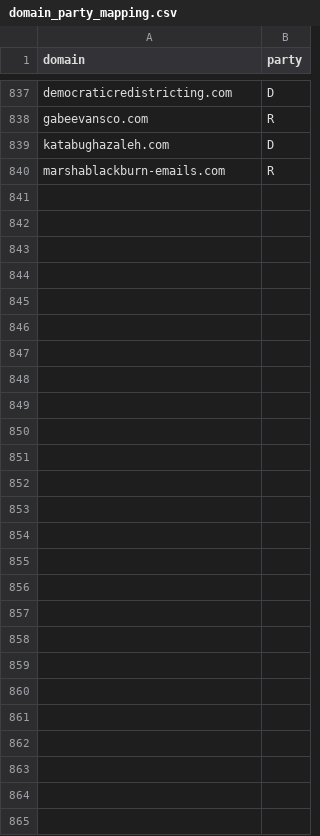
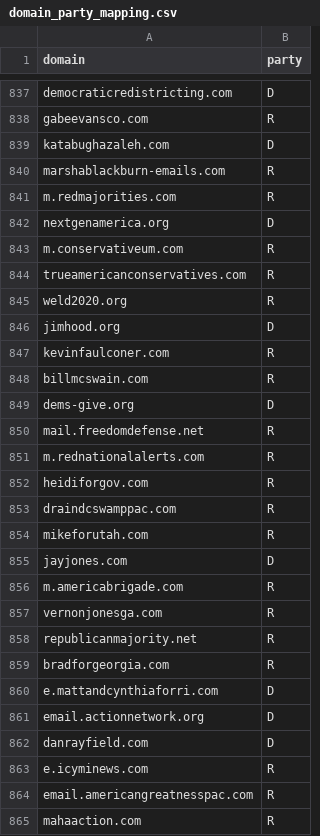
Before and after one commit to dwillis/political-emails, a CSV file: config/domain_party_mapping.csv, drawn as a sheet; only a part is shown, gaps mark what is left out; the diff names each change by its address in the sheet, - before the commit and + after, or states it on an @@ line.

```diff
--- a/config/domain_party_mapping.csv
+++ b/config/domain_party_mapping.csv
+row 841: m.redmajorities.com | R
+row 842: nextgenamerica.org | D
+row 843: m.conservativeum.com | R
+row 844: trueamericanconservatives.com | R
+row 845: weld2020.org | R
+row 846: jimhood.org | D
+row 847: kevinfaulconer.com | R
+row 848: billmcswain.com | R
+row 849: dems-give.org | D
+row 850: mail.freedomdefense.net | R
+row 851: m.rednationalalerts.com | R
+row 852: heidiforgov.com | R
+row 853: draindcswamppac.com | R
+row 854: mikeforutah.com | R
+row 855: jayjones.com | D
+row 856: m.americabrigade.com | R
+row 857: vernonjonesga.com | R
+row 858: republicanmajority.net | R
+row 859: bradforgeorgia.com | R
+row 860: e.mattandcynthiaforri.com | D
+row 861: email.actionnetwork.org | D
+row 862: danrayfield.com | D
+row 863: e.icyminews.com | R
+row 864: email.americangreatnesspac.com | R
+row 865: mahaaction.com | R
```
Also changed, not shown: config/committee_party_overrides.csv, 11 other files.
